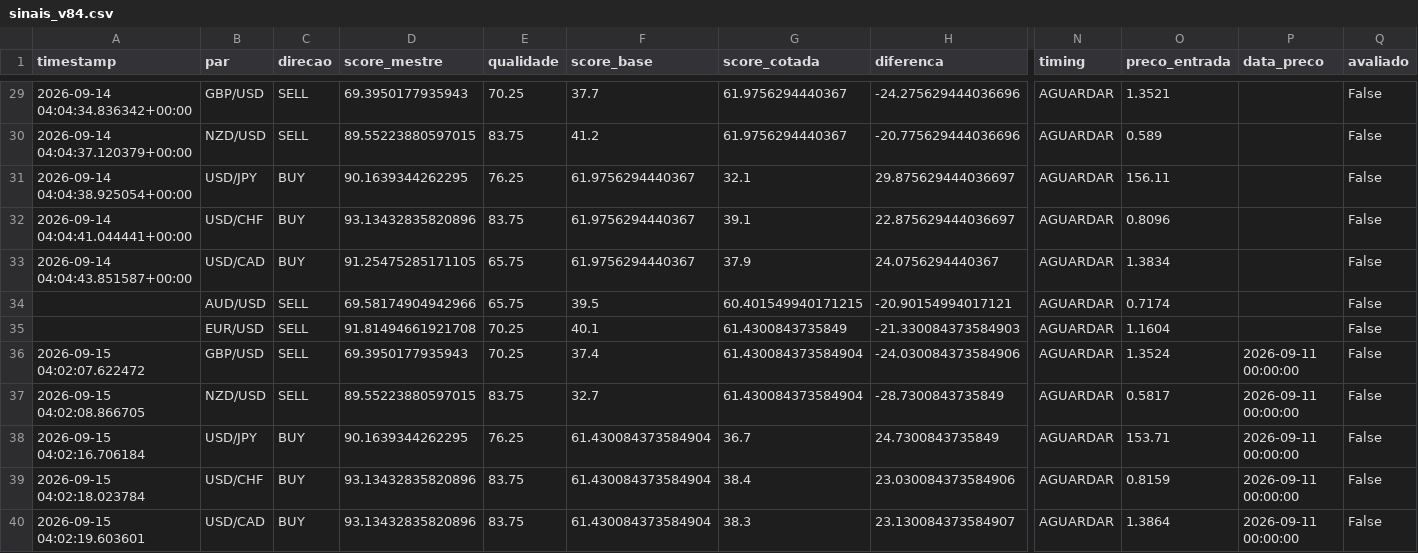
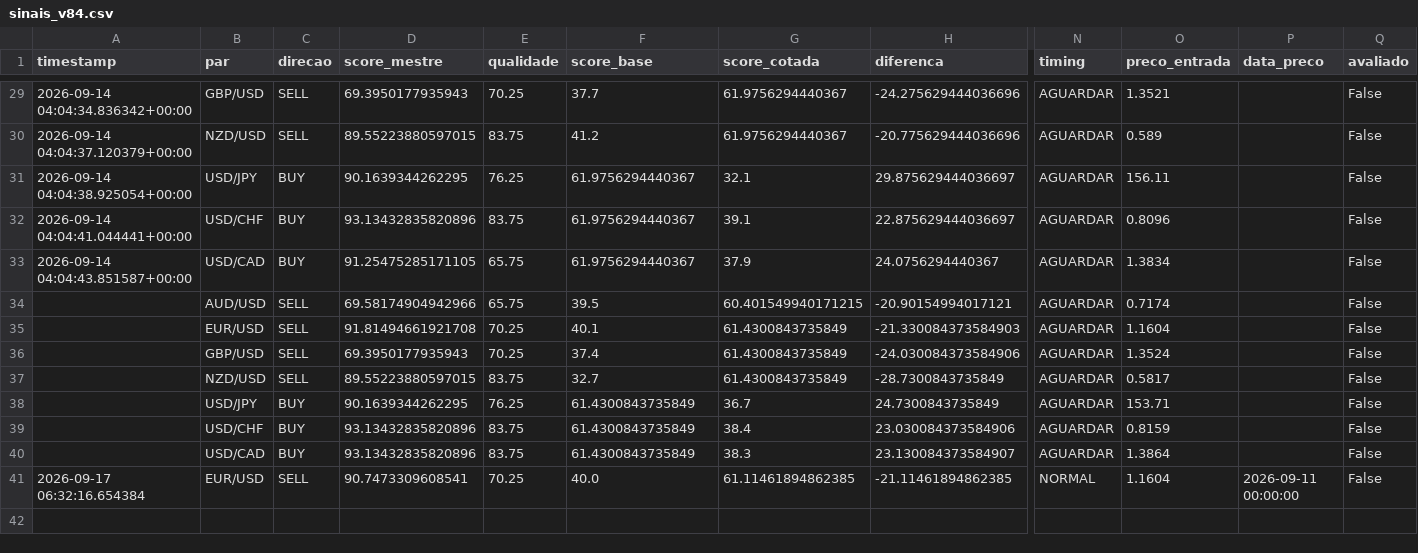
Before and after one commit to aparecidomikael97-ship-it/usd-macro-pro-v4, a CSV file: dados/sinais_v84.csv, drawn as a sheet; only a part is shown, gaps mark what is left out; rows hold the shown columns only; the diff names each change by its address in the sheet, - before the commit and + after, or states it on an @@ line.

```diff
--- a/dados/sinais_v84.csv
+++ b/dados/sinais_v84.csv
-A36 (timestamp): 2026-09-15 04:02:07.622472
+A36 (timestamp): (empty)
-G36:G37 (score_cotada): 61.430084373584904
+G36:G37 (score_cotada): 61.4300843735849
-P36:P40 (data_preco): 2026-09-11 00:00:00
+P36:P40 (data_preco): (empty)
-A37 (timestamp): 2026-09-15 04:02:08.866705
+A37 (timestamp): (empty)
-A38 (timestamp): 2026-09-15 04:02:16.706184
+A38 (timestamp): (empty)
-F38:F40 (score_base): 61.430084373584904
+F38:F40 (score_base): 61.4300843735849
-A39 (timestamp): 2026-09-15 04:02:18.023784
+A39 (timestamp): (empty)
-A40 (timestamp): 2026-09-15 04:02:19.603601
+A40 (timestamp): (empty)
+row 41: 2026-09-17 06:32:16.654384 | EUR/USD | SELL | 90.7473309608541 | 70.25 | 40.0 | 61.11461894862385 | -21.11461894862385 | NORMAL | 1.1604 | 2026-09-11 00:00:00 | False
```
